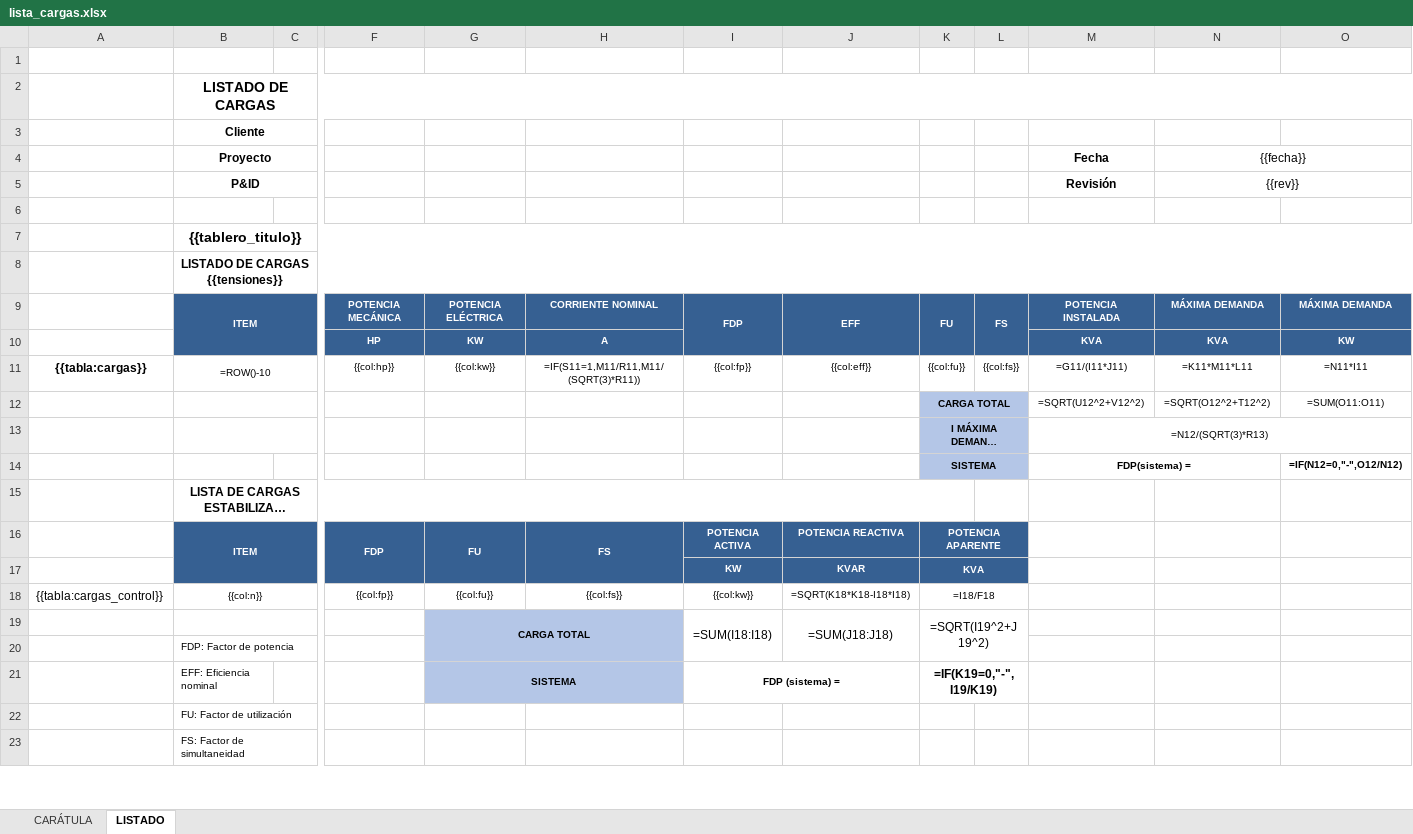
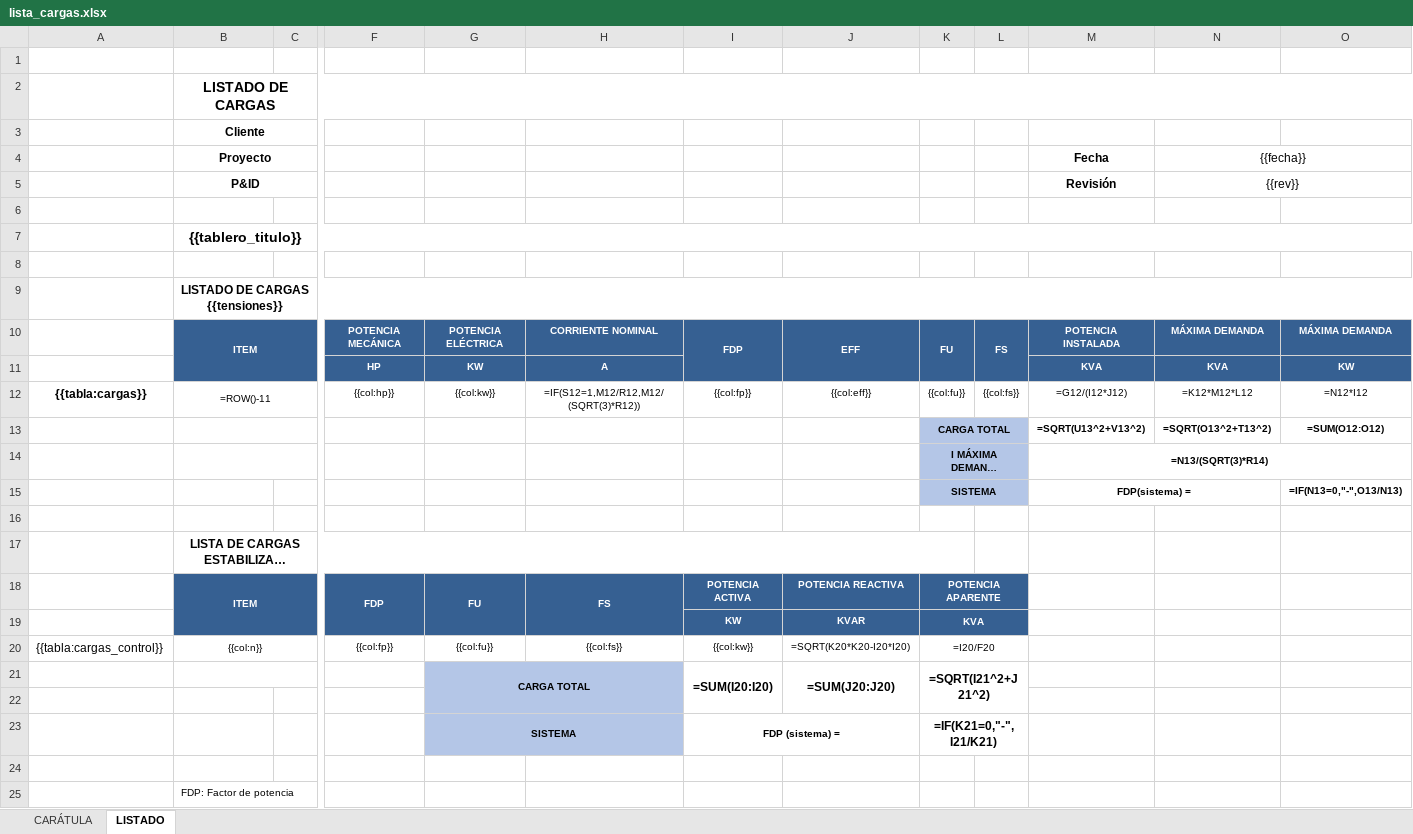
Before and after one commit to Fluuker2021/ingenia, an Excel workbook: assets/plantillas/xlsx/lista_cargas.xlsx, sheet LISTADO, drawn as a sheet; only a part is shown, gaps mark what is left out; the shorter side is filled out with more unchanged rows; long unchanged cells end in …; values as stored, in another font and other column widths than the file's, no borders; formulas without a stored value are shown as written; removed rows and columns are numbered as before the commit, all else as after; rows hold the shown columns only; the diff covers the shown part only; the diff names each change by its address in the sheet, - before the commit and + after, or states it on an @@ line.

```diff
--- a/assets/plantillas/xlsx/lista_cargas.xlsx (sheet LISTADO)
+++ b/assets/plantillas/xlsx/lista_cargas.xlsx (sheet LISTADO)
+row 8: (empty)
-B12 (Proyecto): =ROW()-10
+B12 (Proyecto): =ROW()-11
-H12: =IF(S11=1,M11/R11,M11/(SQRT(3)*R11))
+H12: =IF(S12=1,M12/R12,M12/(SQRT(3)*R12))
-M12 (Fecha): =G11/(I11*J11)
+M12 (Fecha): =G12/(I12*J12)
-N12 ({{fecha}}): =K11*M11*L11
+N12 ({{fecha}}): =K12*M12*L12
-O12: =N11*I11
+O12: =N12*I12
-M13 (Fecha): =SQRT(U12^2+V12^2)
+M13 (Fecha): =SQRT(U13^2+V13^2)
-M13:O13 bold: off
+M13:O13 bold: on
-N13 ({{fecha}}): =SQRT(O12^2+T12^2)
+N13 ({{fecha}}): =SQRT(O13^2+T13^2)
-O13: =SUM(O11:O11)
+O13: =SUM(O12:O12)
-M14 (Fecha): =N12/(SQRT(3)*R13)
+M14 (Fecha): =N13/(SQRT(3)*R14)
-M14 bold: off
+M14 bold: on
-O15: =IF(N12=0,"-",O12/N12)
+O15: =IF(N13=0,"-",O13/N13)
+row 16: (empty)
-J20: =SQRT(K18*K18-I18*I18)
+J20: =SQRT(K20*K20-I20*I20)
-K20: =I18/F18
+K20: =I20/F20
-G19:H20 merged
+G21:H22 merged
-I21: =SUM(I18:I18)
+I21: =SUM(I20:I20)
-I21:K21 bold: off
+I21:K21 bold: on
-I19:I20 merged
+I21:I22 merged
-J21: =SUM(J18:J18)
+J21: =SUM(J20:J20)
-J19:J20 merged
+J21:J22 merged
-K21: =SQRT(I19^2+J19^2)
+K21: =SQRT(I21^2+J21^2)
-K19:L20 merged
+K21:L22 merged
+row 22: (empty)
+row 23:  |  |  |  | SISTEMA |  | FDP (sistema) = |  | =IF(K21=0,"-",I21/K21)
+row 24: (empty)
-row 21:  | EFF: Eficiencia nominal |  |  | SISTEMA |  | FDP (sistema) = |  | =IF(K19=0,"-",I19/K19)
```
Also changed, not shown: 2 added rows and cell formats elsewhere in this sheet, hidden cells, 3 other files.
